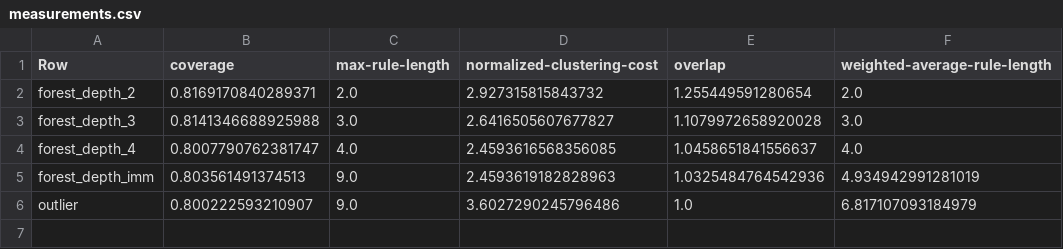
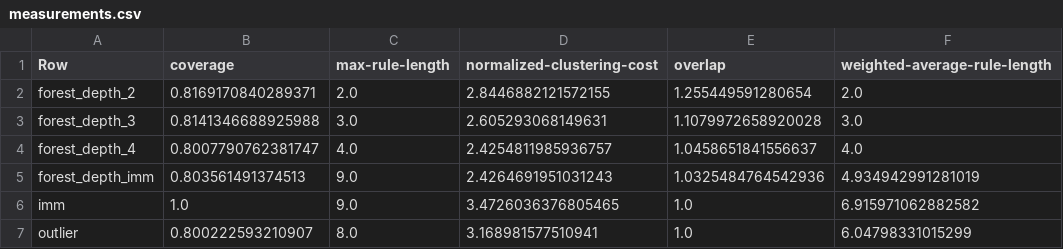
Before and after one commit to kevinqnb/interpretable-clustering, a CSV file: data/experiments/digits/measurements.csv, drawn as a sheet.

```diff
--- a/data/experiments/digits/measurements.csv
+++ b/data/experiments/digits/measurements.csv
@@ -1,6 +1,7 @@
 Row,coverage,max-rule-length,normalized-clustering-cost,overlap,weighted-average-rule-length
-forest_depth_2,0.8169170840289371,2.0,2.927315815843732,1.255449591280654,2.0
-forest_depth_3,0.8141346688925988,3.0,2.6416505607677827,1.1079972658920028,3.0
-forest_depth_4,0.8007790762381747,4.0,2.4593616568356085,1.0458651841556637,4.0
-forest_depth_imm,0.803561491374513,9.0,2.4593619182828963,1.0325484764542936,4.934942991281019
-outlier,0.800222593210907,9.0,3.6027290245796486,1.0,6.817107093184979
+forest_depth_2,0.8169170840289371,2.0,2.8446882121572155,1.255449591280654,2.0
+forest_depth_3,0.8141346688925988,3.0,2.605293068149631,1.1079972658920028,3.0
+forest_depth_4,0.8007790762381747,4.0,2.4254811985936757,1.0458651841556637,4.0
+forest_depth_imm,0.803561491374513,9.0,2.4264691951031243,1.0325484764542936,4.934942991281019
+imm,1.0,9.0,3.4726036376805465,1.0,6.915971062882582
+outlier,0.800222593210907,8.0,3.168981577510941,1.0,6.04798331015299
```
Also changed, not shown: data/experiments/anuran/measurements.csv, data/experiments/climate/measurements.csv, 25 other files.
